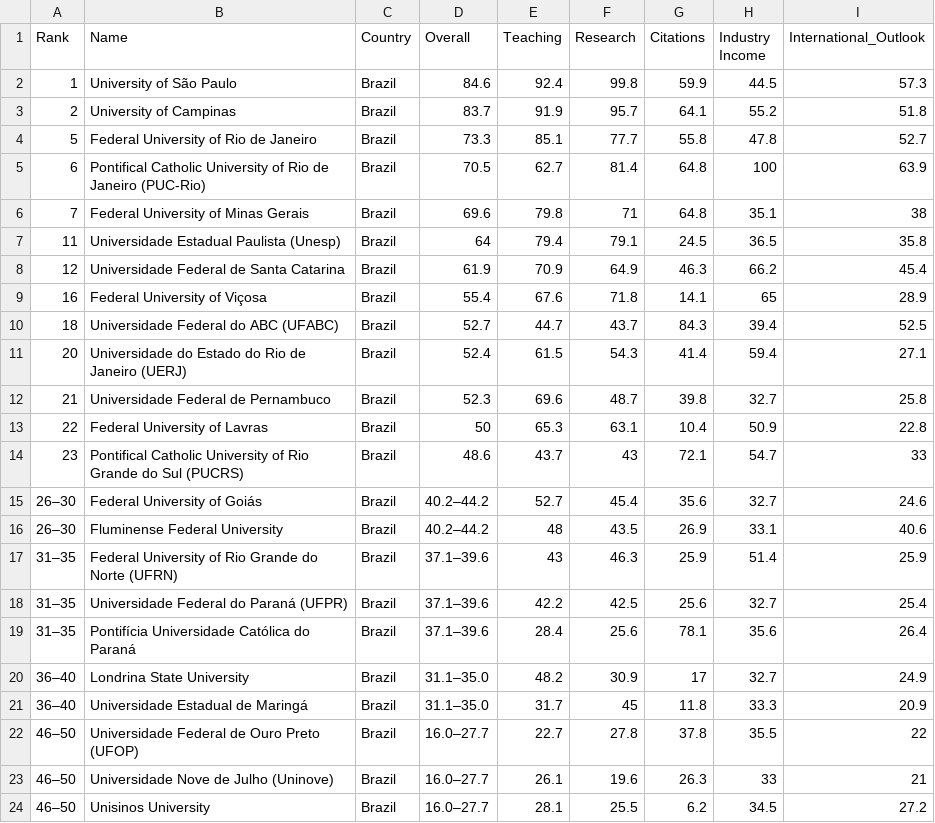
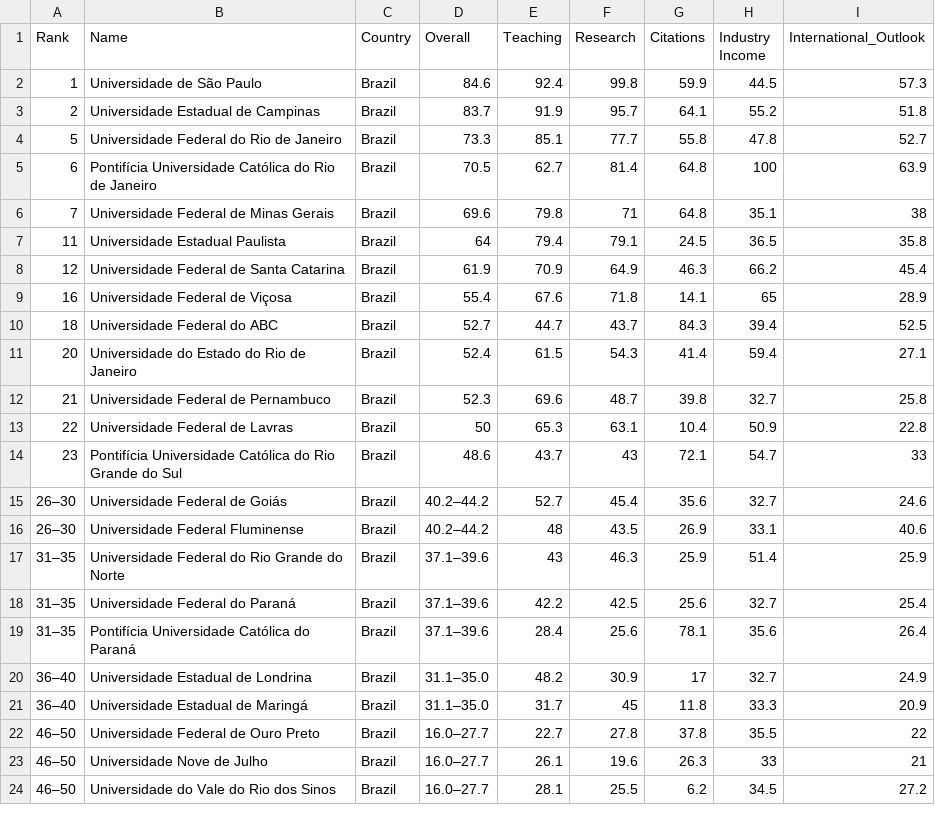
Before and after one commit to pjfernandes/university_ranking_data_visualizer, a CSV file: times_higher_education/the_la_2016.csv, drawn as a sheet.

```diff
--- a/times_higher_education/the_la_2016.csv
+++ b/times_higher_education/the_la_2016.csv
@@ -1,24 +1,24 @@
 Rank,Name,Country,Overall,Teaching,Research,Citations,Industry Income,International_Outlook
-1,University of São Paulo,Brazil,84.6,92.4,99.8,59.9,44.5,57.3
-2,University of Campinas,Brazil,83.7,91.9,95.7,64.1,55.2,51.8
-5,Federal University of Rio de Janeiro,Brazil,73.3,85.1,77.7,55.8,47.8,52.7
-6,Pontifical Catholic University of Rio de Janeiro (PUC-Rio),Brazil,70.5,62.7,81.4,64.8,100,63.9
-7,Federal University of Minas Gerais,Brazil,69.6,79.8,71,64.8,35.1,38
-11,Universidade Estadual Paulista (Unesp),Brazil,64,79.4,79.1,24.5,36.5,35.8
+1,Universidade de São Paulo,Brazil,84.6,92.4,99.8,59.9,44.5,57.3
+2,Universidade Estadual de Campinas,Brazil,83.7,91.9,95.7,64.1,55.2,51.8
+5,Universidade Federal do Rio de Janeiro,Brazil,73.3,85.1,77.7,55.8,47.8,52.7
+6,Pontifícia Universidade Católica do Rio de Janeiro,Brazil,70.5,62.7,81.4,64.8,100,63.9
+7,Universidade Federal de Minas Gerais,Brazil,69.6,79.8,71,64.8,35.1,38
+11,Universidade Estadual Paulista,Brazil,64,79.4,79.1,24.5,36.5,35.8
 12,Universidade Federal de Santa Catarina,Brazil,61.9,70.9,64.9,46.3,66.2,45.4
-16,Federal University of Viçosa,Brazil,55.4,67.6,71.8,14.1,65,28.9
-18,Universidade Federal do ABC (UFABC),Brazil,52.7,44.7,43.7,84.3,39.4,52.5
-20,Universidade do Estado do Rio de Janeiro (UERJ),Brazil,52.4,61.5,54.3,41.4,59.4,27.1
+16,Universidade Federal de Viçosa,Brazil,55.4,67.6,71.8,14.1,65,28.9
+18,Universidade Federal do ABC,Brazil,52.7,44.7,43.7,84.3,39.4,52.5
+20,Universidade do Estado do Rio de Janeiro,Brazil,52.4,61.5,54.3,41.4,59.4,27.1
 21,Universidade Federal de Pernambuco,Brazil,52.3,69.6,48.7,39.8,32.7,25.8
-22,Federal University of Lavras,Brazil,50,65.3,63.1,10.4,50.9,22.8
-23,Pontifical Catholic University of Rio Grande do Sul (PUCRS),Brazil,48.6,43.7,43,72.1,54.7,33
-26–30,Federal University of Goiás,Brazil,40.2–44.2,52.7,45.4,35.6,32.7,24.6
-26–30,Fluminense Federal University,Brazil,40.2–44.2,48,43.5,26.9,33.1,40.6
-31–35,Federal University of Rio Grande do Norte (UFRN),Brazil,37.1–39.6,43,46.3,25.9,51.4,25.9
-31–35,Universidade Federal do Paraná (UFPR),Brazil,37.1–39.6,42.2,42.5,25.6,32.7,25.4
+22,Universidade Federal de Lavras,Brazil,50,65.3,63.1,10.4,50.9,22.8
+23,Pontifícia Universidade Católica do Rio Grande do Sul,Brazil,48.6,43.7,43,72.1,54.7,33
+26–30,Universidade Federal de Goiás,Brazil,40.2–44.2,52.7,45.4,35.6,32.7,24.6
+26–30,Universidade Federal Fluminense,Brazil,40.2–44.2,48,43.5,26.9,33.1,40.6
+31–35,Universidade Federal do Rio Grande do Norte,Brazil,37.1–39.6,43,46.3,25.9,51.4,25.9
+31–35,Universidade Federal do Paraná,Brazil,37.1–39.6,42.2,42.5,25.6,32.7,25.4
 31–35,Pontifícia Universidade Católica do Paraná,Brazil,37.1–39.6,28.4,25.6,78.1,35.6,26.4
-36–40,Londrina State University,Brazil,31.1–35.0,48.2,30.9,17,32.7,24.9
+36–40,Universidade Estadual de Londrina,Brazil,31.1–35.0,48.2,30.9,17,32.7,24.9
 36–40,Universidade Estadual de Maringá,Brazil,31.1–35.0,31.7,45,11.8,33.3,20.9
-46–50,Universidade Federal de Ouro Preto (UFOP),Brazil,16.0–27.7,22.7,27.8,37.8,35.5,22
-46–50,Universidade Nove de Julho (Uninove),Brazil,16.0–27.7,26.1,19.6,26.3,33,21
-46–50,Unisinos University,Brazil,16.0–27.7,28.1,25.5,6.2,34.5,27.2
+46–50,Universidade Federal de Ouro Preto,Brazil,16.0–27.7,22.7,27.8,37.8,35.5,22
+46–50,Universidade Nove de Julho,Brazil,16.0–27.7,26.1,19.6,26.3,33,21
+46–50,Universidade do Vale do Rio dos Sinos,Brazil,16.0–27.7,28.1,25.5,6.2,34.5,27.2
```
Also changed, not shown: times_higher_education/the_la_2018.csv, times_higher_education/the_la_2020.csv, 7 other files.
